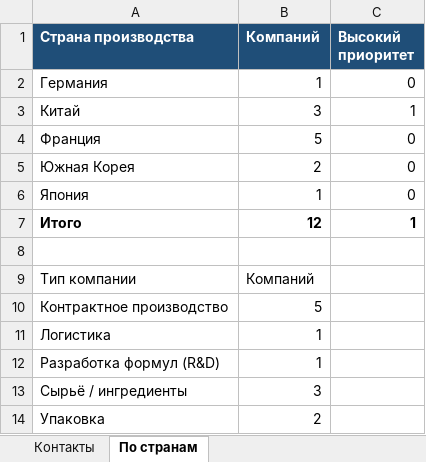
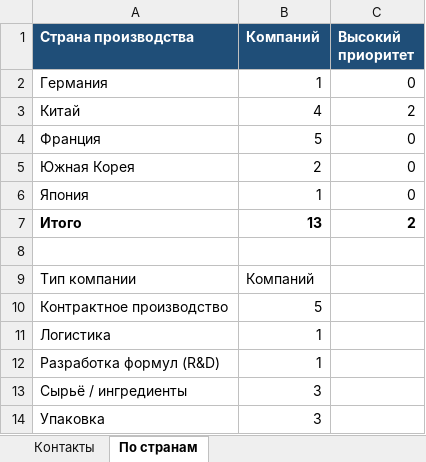
Before and after one commit to alimovpr/Claude, an Excel workbook: exhibition/contacts.xlsx, sheet По странам, drawn as a sheet; values as stored, in another font and other column widths than the file's, no borders; the diff names each change by its address in the sheet, - before the commit and + after, or states it on an @@ line.

```diff
--- a/exhibition/contacts.xlsx (sheet По странам)
+++ b/exhibition/contacts.xlsx (sheet По странам)
-B3 (Компаний): 3
+B3 (Компаний): 4
-C3 (Высокий приоритет): 1
+C3 (Высокий приоритет): 2
-B7 (Компаний): 12
+B7 (Компаний): 13
-C7 (Высокий приоритет): 1
+C7 (Высокий приоритет): 2
-B14 (Компаний): 2
+B14 (Компаний): 3
```
Also changed, not shown: sheet Контакты, formulas that keep their value, 2 other files.
